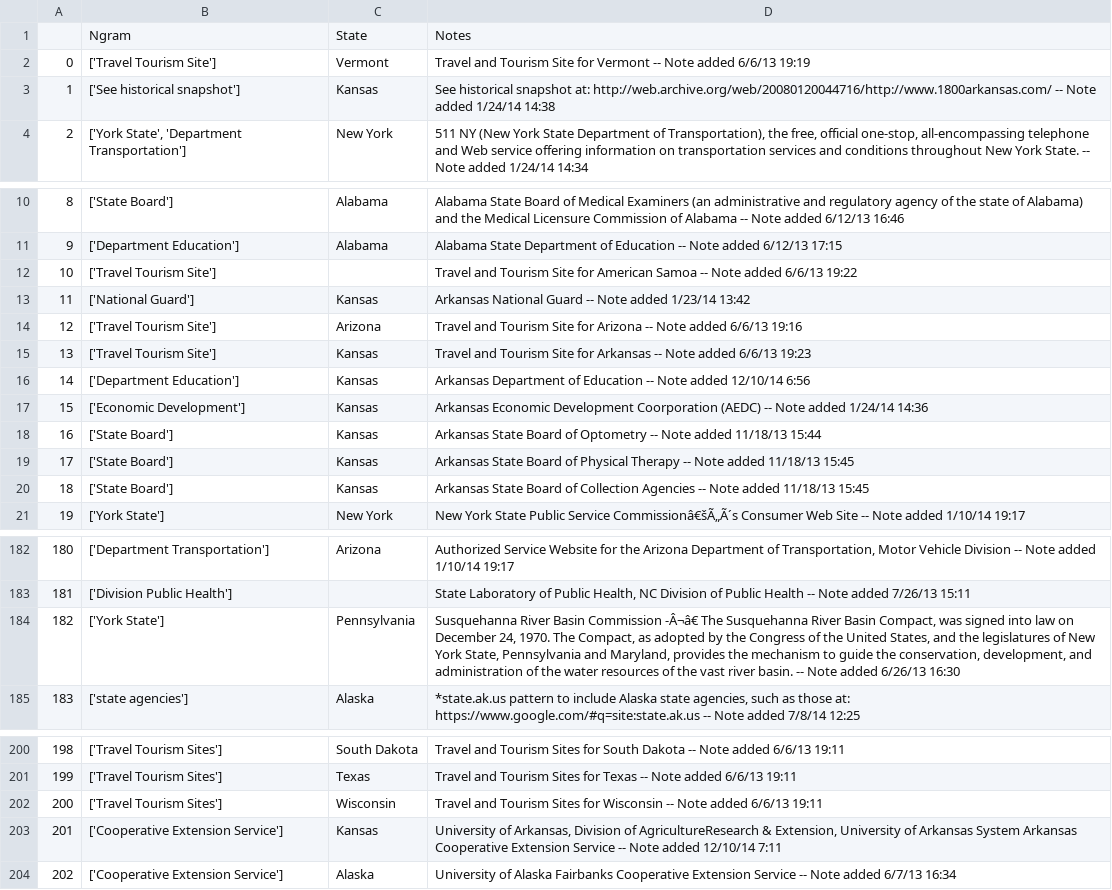
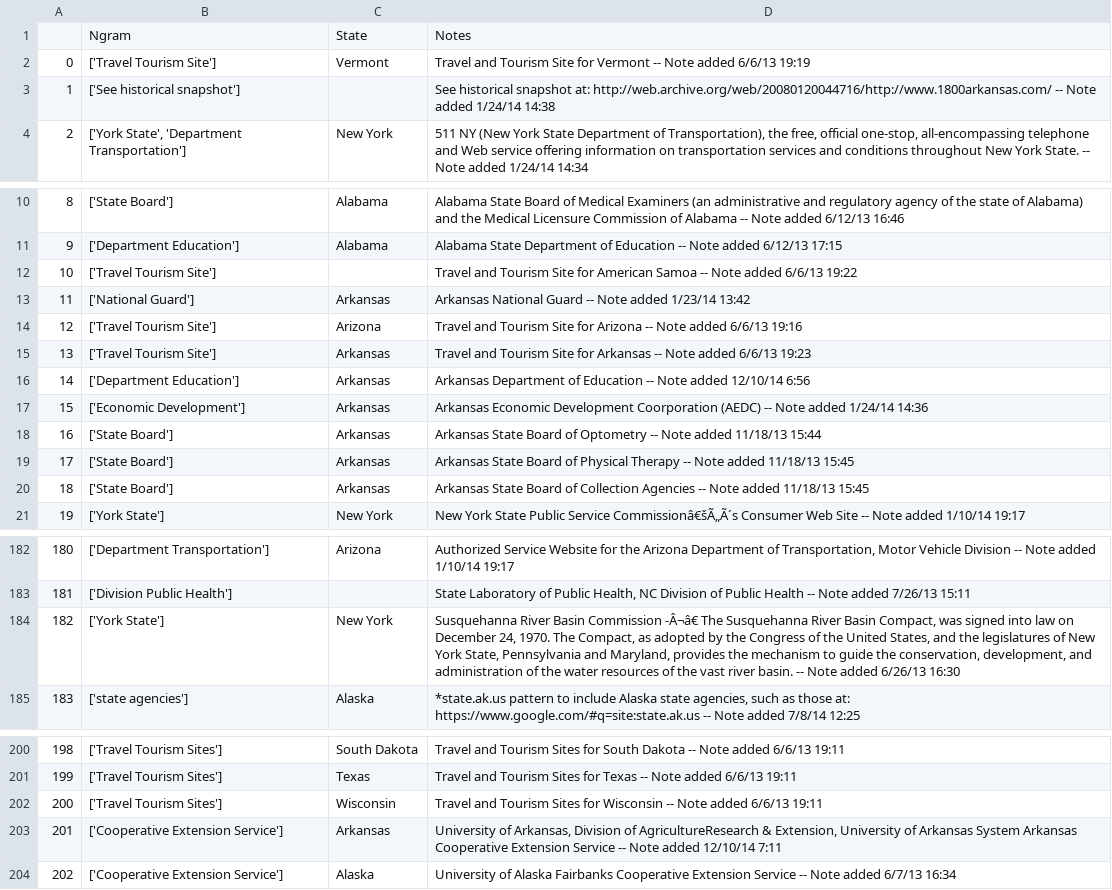
Before and after one commit to karnaankit/Practise, a CSV file: topics/topics.csv, drawn as a sheet; only a part is shown, gaps mark what is left out.

```diff
--- a/topics/topics.csv
+++ b/topics/topics.csv
@@ -2,3 +2,3 @@
 0,['Travel Tourism Site'],Vermont,Travel and Tourism Site for Vermont -- Note added 6/6/13 19:19
-1,['See historical snapshot'],Kansas,See historical snapshot at: http://web.archive.org/web/20080120044716/http://www.1800arkansas.com/  -- Note added 1/24/14 14:38
+1,['See historical snapshot'], ,See historical snapshot at: http://web.archive.org/web/20080120044716/http://www.1800arkansas.com/  -- Note added 1/24/14 14:38
 2,"['York State', 'Department Transportation']",New York,"511 NY (New York State Department of Transportation), the free, official one-stop, all-encompassing telephone and Web service offering  information on transportation services and conditions throughout New York State.  -- Note added 1/24/14 14:34"
@@ -12,10 +12,10 @@
 10,['Travel Tourism Site'], ,Travel and Tourism Site for American Samoa -- Note added 6/6/13 19:22
-11,['National Guard'],Kansas,Arkansas National Guard -- Note added 1/23/14 13:42
+11,['National Guard'],Arkansas,Arkansas National Guard -- Note added 1/23/14 13:42
 12,['Travel Tourism Site'],Arizona,Travel and Tourism Site for Arizona -- Note added 6/6/13 19:16
-13,['Travel Tourism Site'],Kansas,Travel and Tourism Site for Arkansas -- Note added 6/6/13 19:23
-14,['Department Education'],Kansas,Arkansas Department of Education -- Note added 12/10/14 6:56
-15,['Economic Development'],Kansas,Arkansas Economic Development Coorporation (AEDC) -- Note added 1/24/14 14:36
-16,['State Board'],Kansas,Arkansas State Board of Optometry -- Note added 11/18/13 15:44
-17,['State Board'],Kansas,Arkansas State Board of Physical Therapy -- Note added 11/18/13 15:45
-18,['State Board'],Kansas,Arkansas State Board of Collection Agencies -- Note added 11/18/13 15:45
+13,['Travel Tourism Site'],Arkansas,Travel and Tourism Site for Arkansas -- Note added 6/6/13 19:23
+14,['Department Education'],Arkansas,Arkansas Department of Education -- Note added 12/10/14 6:56
+15,['Economic Development'],Arkansas,Arkansas Economic Development Coorporation (AEDC) -- Note added 1/24/14 14:36
+16,['State Board'],Arkansas,Arkansas State Board of Optometry -- Note added 11/18/13 15:44
+17,['State Board'],Arkansas,Arkansas State Board of Physical Therapy -- Note added 11/18/13 15:45
+18,['State Board'],Arkansas,Arkansas State Board of Collection Agencies -- Note added 11/18/13 15:45
 19,['York State'],New York,New York State Public Service Commissionâ€šÃ„Ã´s Consumer Web Site -- Note added 1/10/14 19:17
@@ -183,3 +183,3 @@
 181,['Division Public Health'], ,"State Laboratory of Public Health, NC Division of Public Health -- Note added 7/26/13 15:11"
-182,['York State'],Pennsylvania,"Susquehanna River Basin Commission -Â¬â€ The Susquehanna River Basin Compact, was signed into law on December 24, 1970. The Compact, as adopted by the Congress of the United States, and the legislatures of New York State, Pennsylvania and Maryland, provides the mechanism to guide the conservation, development, and administration of the water resources of the vast river basin. -- Note added 6/26/13 16:30"
+182,['York State'],New York,"Susquehanna River Basin Commission -Â¬â€ The Susquehanna River Basin Compact, was signed into law on December 24, 1970. The Compact, as adopted by the Congress of the United States, and the legislatures of New York State, Pennsylvania and Maryland, provides the mechanism to guide the conservation, development, and administration of the water resources of the vast river basin. -- Note added 6/26/13 16:30"
 183,['state agencies'],Alaska,"*state.ak.us pattern to include Alaska state agencies, such as those at: https://www.google.com/#q=site:state.ak.us  -- Note added 7/8/14 12:25"
@@ -202,3 +202,3 @@
 200,['Travel Tourism Sites'],Wisconsin,Travel and Tourism Sites for Wisconsin -- Note added 6/6/13 19:11
-201,['Cooperative Extension Service'],Kansas,"University of Arkansas, Division of AgricultureResearch & Extension, University of Arkansas System Arkansas Cooperative Extension Service -- Note added 12/10/14 7:11"
+201,['Cooperative Extension Service'],Arkansas,"University of Arkansas, Division of AgricultureResearch & Extension, University of Arkansas System Arkansas Cooperative Extension Service -- Note added 12/10/14 7:11"
 202,['Cooperative Extension Service'],Alaska,University of Alaska Fairbanks Cooperative Extension Service -- Note added 6/7/13 16:34
```
Also changed, not shown: 1 other file.
